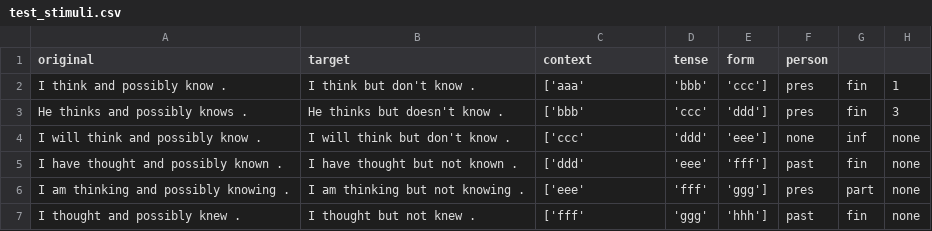
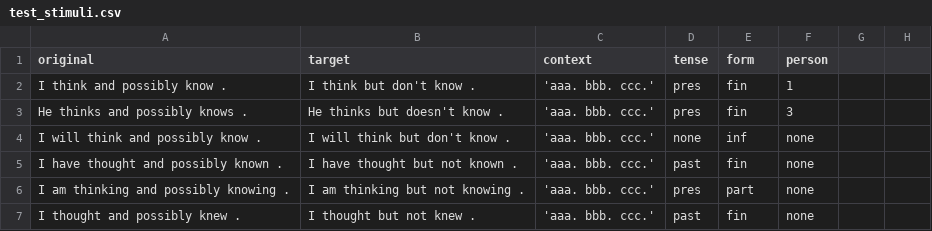
Before and after one commit to AmandaPop/reasoning-judgements, a CSV file: data_csv/test_stimuli.csv, drawn as a sheet.

```diff
--- a/data_csv/test_stimuli.csv
+++ b/data_csv/test_stimuli.csv
@@ -1,7 +1,7 @@
 original,target,context,tense,form,person
-I think and possibly know .,I think but don't know .,['aaa', 'bbb', 'ccc'],pres,fin,1
-He thinks and possibly knows .,He thinks but doesn't know .,['bbb','ccc','ddd'],pres,fin,3
-I will think and possibly know .,I will think but don't know .,['ccc','ddd','eee'],none,inf,none
-I have thought and possibly known .,I have thought but not known .,['ddd','eee', 'fff'],past,fin,none
-I am thinking and possibly knowing .,I am thinking but not knowing .,['eee', 'fff', 'ggg'],pres,part,none
-I thought and possibly knew .,I thought but not knew .,['fff', 'ggg', 'hhh'],past,fin,none
+I think and possibly know .,I think but don't know .,'aaa. bbb. ccc.',pres,fin,1
+He thinks and possibly knows .,He thinks but doesn't know .,'aaa. bbb. ccc.',pres,fin,3
+I will think and possibly know .,I will think but don't know .,'aaa. bbb. ccc.',none,inf,none
+I have thought and possibly known .,I have thought but not known .,'aaa. bbb. ccc.',past,fin,none
+I am thinking and possibly knowing .,I am thinking but not knowing .,'aaa. bbb. ccc.',pres,part,none
+I thought and possibly knew .,I thought but not knew .,'aaa. bbb. ccc.',past,fin,none
```
